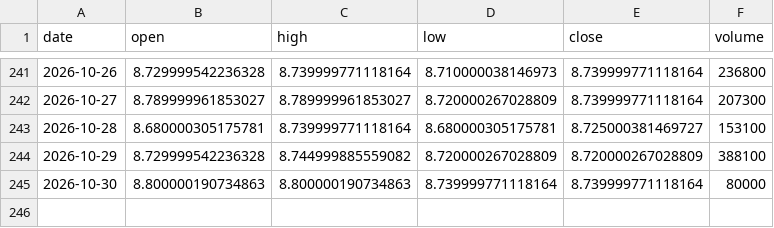
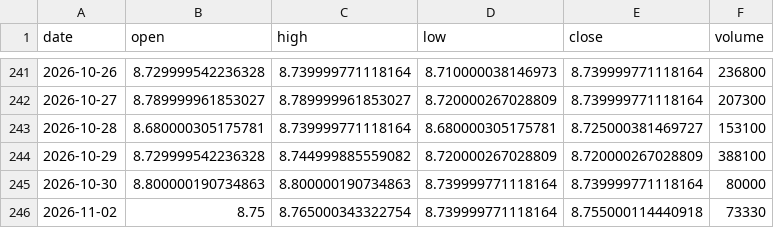
Before and after one commit to aigenmod/munidata, a CSV file: data/FTMA.csv, drawn as a sheet; only a part is shown, gaps mark what is left out; the diff names each change by its address in the sheet, - before the commit and + after, or states it on an @@ line.

```diff
--- a/data/FTMA.csv
+++ b/data/FTMA.csv
+row 246: 2026-11-02 | 8.75 | 8.765000343322754 | 8.739999771118164 | 8.755000114440918 | 73330
```
Also changed, not shown: data/fred_DFF_DFEDTAR_DFEDTARU_DFEDTARL.csv.
